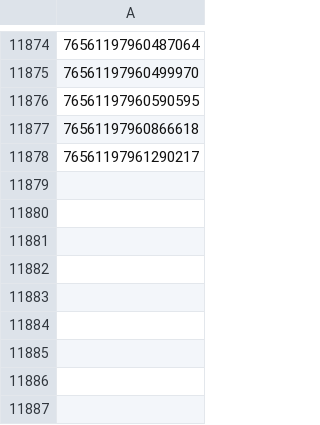
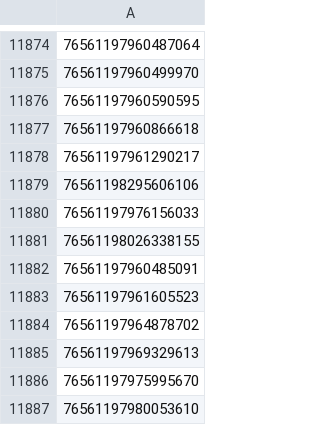
Before and after one commit to jyoung2247/CS6365-Project, a CSV file: created-datasets/visited-users.csv, drawn as a sheet; only a part is shown, gaps mark what is left out; the diff names each change by its address in the sheet, - before the commit and + after, or states it on an @@ line.

Commit message:
Minor dataset update and fixed issue with nan values for publishers which causes JSON return errors.

```diff
--- a/created-datasets/visited-users.csv
+++ b/created-datasets/visited-users.csv
+row 11879: 76561198295606106
+row 11880: 76561197976156033
+row 11881: 76561198026338155
+row 11882: 76561197960485091
+row 11883: 76561197961605523
+row 11884: 76561197964878702
+row 11885: 76561197969329613
+row 11886: 76561197975995670
+row 11887: 76561197980053610
```
Also changed, not shown: created-datasets/hltb-new.csv, created-datasets/missing-hltb.csv, 3 other files.
